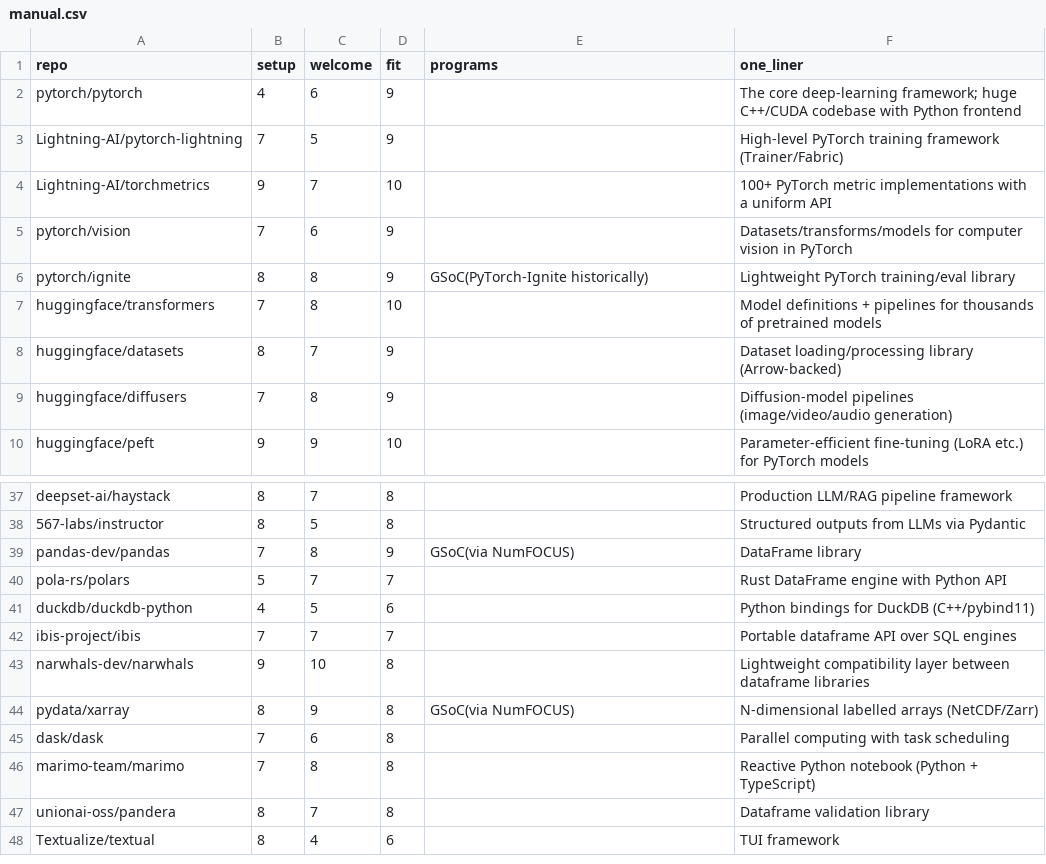
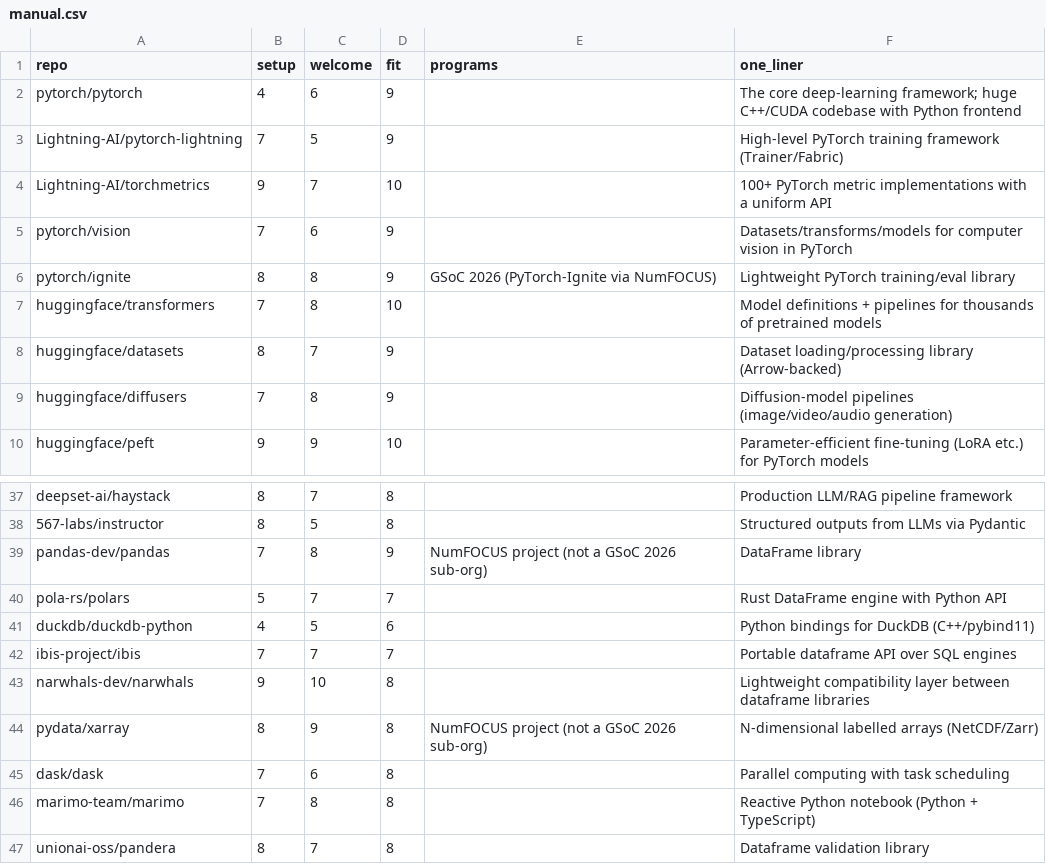
Before and after one commit to nisarg-gandhi/overnight-lab, a CSV file: oss-contributions/data/manual.csv, drawn as a sheet; only a part is shown, gaps mark what is left out; the shorter side is filled out with more unchanged rows; the diff covers the shown part only.

```diff
--- a/oss-contributions/data/manual.csv
+++ b/oss-contributions/data/manual.csv
@@ -5,3 +5,3 @@ Lightning-AI/torchmetrics,9,7,10,,100+ PyTorch metric implementations with a uni
 pytorch/vision,7,6,9,,Datasets/transforms/models for computer vision in PyTorch
-pytorch/ignite,8,8,9,GSoC(PyTorch-Ignite historically),Lightweight PyTorch training/eval library
+pytorch/ignite,8,8,9,GSoC 2026 (PyTorch-Ignite via NumFOCUS),Lightweight PyTorch training/eval library
 huggingface/transformers,7,8,10,,Model definitions + pipelines for thousands of pretrained models
@@ -38,3 +38,3 @@ deepset-ai/haystack,8,7,8,,Production LLM/RAG pipeline framework
 567-labs/instructor,8,5,8,,Structured outputs from LLMs via Pydantic
-pandas-dev/pandas,7,8,9,GSoC(via NumFOCUS),DataFrame library
+pandas-dev/pandas,7,8,9,NumFOCUS project (not a GSoC 2026 sub-org),DataFrame library
 pola-rs/polars,5,7,7,,Rust DataFrame engine with Python API
@@ -43,3 +43,3 @@ ibis-project/ibis,7,7,7,,Portable dataframe API over SQL engines
 narwhals-dev/narwhals,9,10,8,,Lightweight compatibility layer between dataframe libraries
-pydata/xarray,8,9,8,GSoC(via NumFOCUS),N-dimensional labelled arrays (NetCDF/Zarr)
+pydata/xarray,8,9,8,NumFOCUS project (not a GSoC 2026 sub-org),N-dimensional labelled arrays (NetCDF/Zarr)
 dask/dask,7,6,8,,Parallel computing with task scheduling
```
Also changed, not shown: 12 edited cells elsewhere in this file, oss-contributions/candidates.csv, 2 other files.
